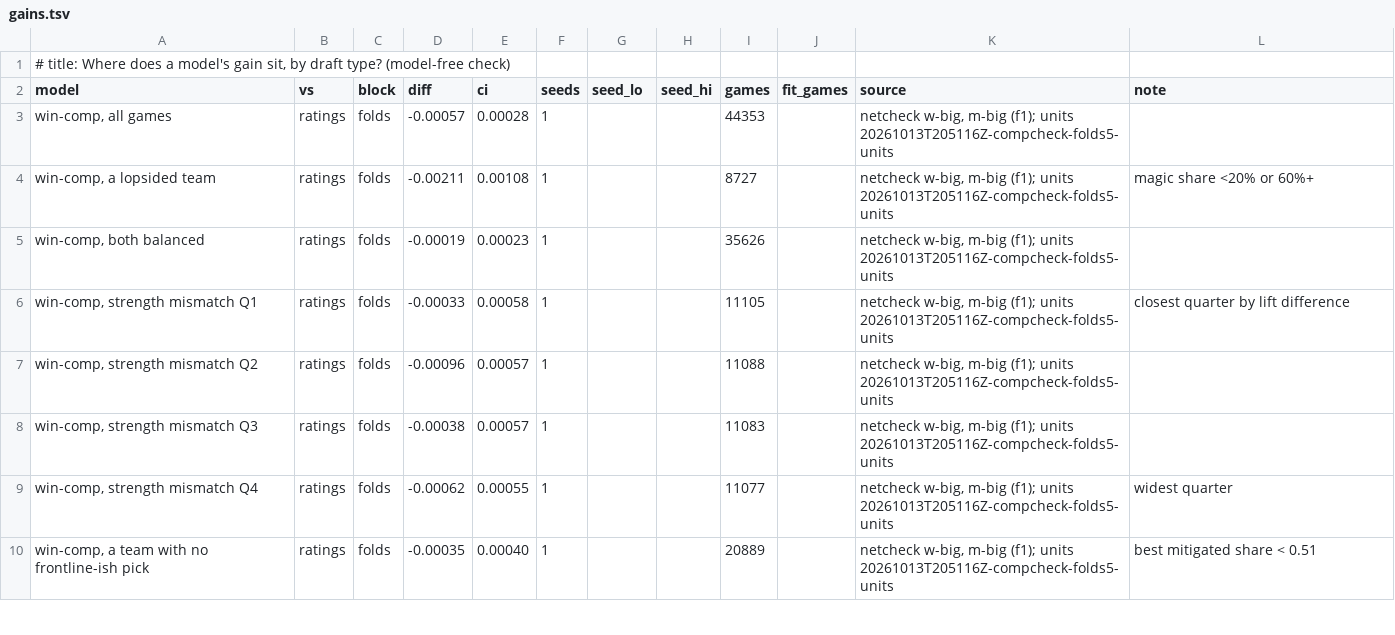
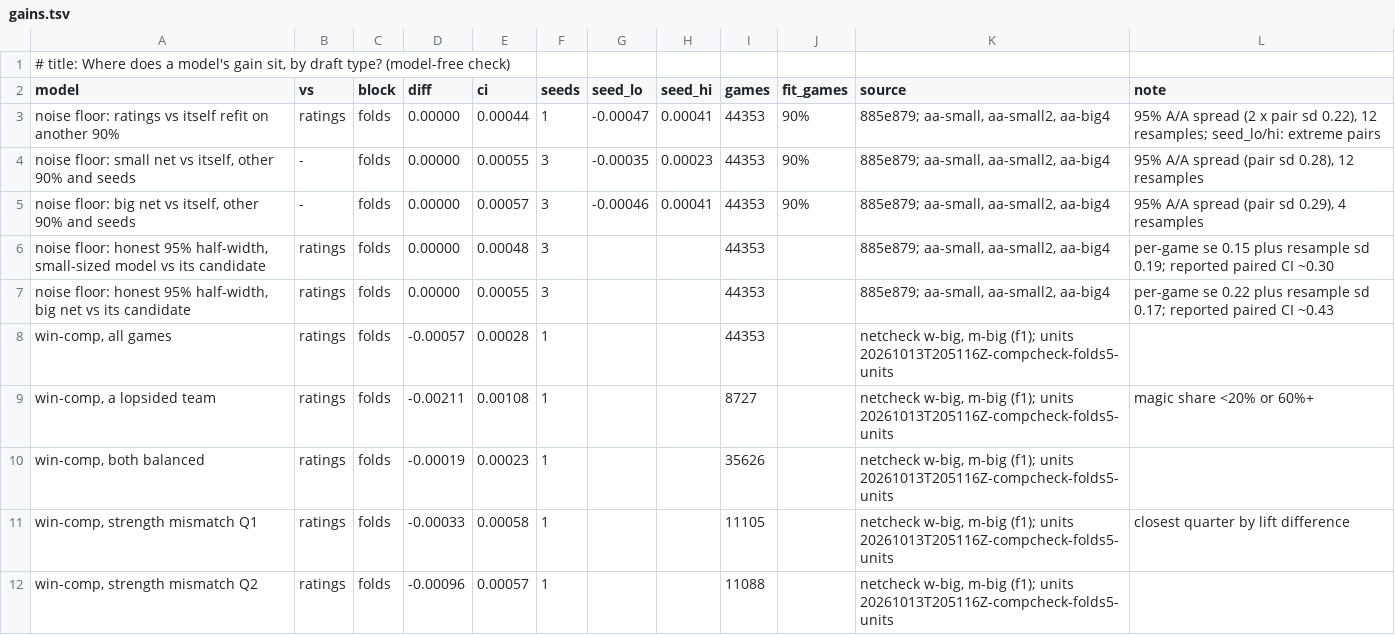
Before and after one commit to MeioNeiz/meiolol, a TSV file: docs/nn-results/gains.tsv, drawn as a sheet; only a part is shown; the shorter side is filled out with more unchanged rows; the diff names each change by its address in the sheet, - before the commit and + after, or states it on an @@ line.

Commit message:
noise floor (A/A) on the folds: same model refit on another 90% differs by pair sd 0.22-0.29 milli-nats; a net vs its candidate needs ~1.3-1.6x the paired interval (±0.48 small, ±0.55 big); gains under ~0.5 need confirmation seeds; nn-results/gains.tsv floor rows

```diff
--- a/docs/nn-results/gains.tsv
+++ b/docs/nn-results/gains.tsv
+row 3: noise floor: ratings vs itself refit on another 90% | ratings | folds | 0.00000 | 0.00044 | 1 | -0.00047 | 0.00041 | 44353 | 90% | 885e879; aa-small, aa-small2, aa-big4 | 95% A/A spread (2 x pair sd 0.22), 12 resamples; seed_lo/hi: extreme pairs
+row 4: noise floor: small net vs itself, other 90% and seeds | - | folds | 0.00000 | 0.00055 | 3 | -0.00035 | 0.00023 | 44353 | 90% | 885e879; aa-small, aa-small2, aa-big4 | 95% A/A spread (pair sd 0.28), 12 resamples
+row 5: noise floor: big net vs itself, other 90% and seeds | - | folds | 0.00000 | 0.00057 | 3 | -0.00046 | 0.00041 | 44353 | 90% | 885e879; aa-small, aa-small2, aa-big4 | 95% A/A spread (pair sd 0.29), 4 resamples
+row 6: noise floor: honest 95% half-width, small-sized model vs its candidate | ratings | folds | 0.00000 | 0.00048 | 3 |  |  | 44353 |  | 885e879; aa-small, aa-small2, aa-big4 | per-game se 0.15 plus resample sd 0.19; reported paired CI ~0.30
+row 7: noise floor: honest 95% half-width, big net vs its candidate | ratings | folds | 0.00000 | 0.00055 | 3 |  |  | 44353 |  | 885e879; aa-small, aa-small2, aa-big4 | per-game se 0.22 plus resample sd 0.17; reported paired CI ~0.43
```
Also changed, not shown: 1 other file.
